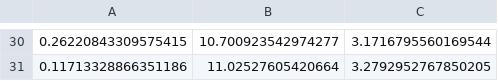
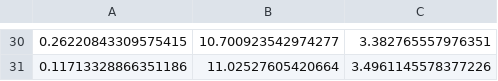
Before and after one commit to MuyeX/auto_react_mech_construct, a CSV file: exp_data_fruc_HMF/exp_1.csv, drawn as a sheet; only a part is shown, gaps mark what is left out; the diff covers the shown part only.

```diff
--- a/exp_data_fruc_HMF/exp_1.csv
+++ b/exp_data_fruc_HMF/exp_1.csv
@@ -30,2 +30,2 @@
-0.26220843309575415,10.700923542974277,3.1716795560169544
-0.11713328866351186,11.02527605420664,3.2792952767850205
+0.26220843309575415,10.700923542974277,3.382765557976351
+0.11713328866351186,11.02527605420664,3.4961145578377226
```
Also changed, not shown: 28 edited cells elsewhere in this file, exp_data_fruc_HMF/exp_2.csv, exp_data_fruc_HMF/exp_3.csv, 13 other files.
